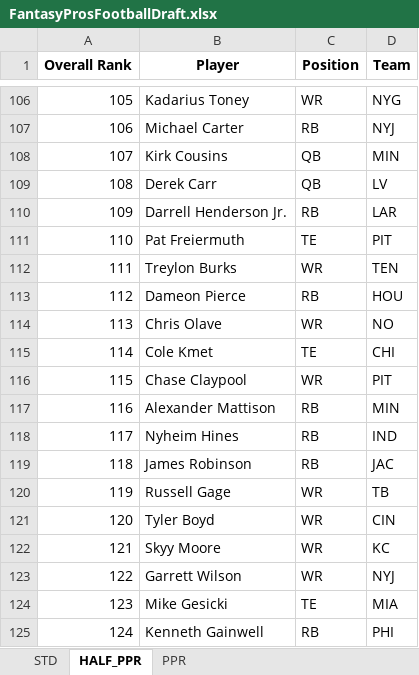
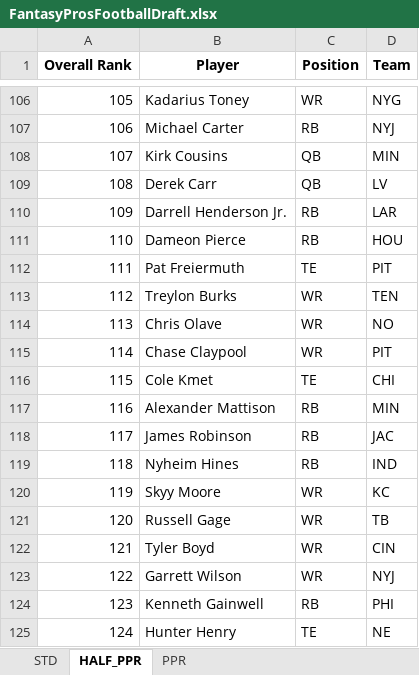
Before and after one commit to barbacbd/FantasyRankings, an Excel workbook: docs/FantasyProsFootballDraft.xlsx, sheet HALF_PPR, drawn as a sheet; only a part is shown, gaps mark what is left out; values as stored, in another font and other column widths than the file's, no borders; the diff covers the shown part only; the diff names each change by its address in the sheet, - before the commit and + after, or states it on an @@ line.

```diff
--- a/docs/FantasyProsFootballDraft.xlsx (sheet HALF_PPR)
+++ b/docs/FantasyProsFootballDraft.xlsx (sheet HALF_PPR)
-B111 (Player): Pat Freiermuth
+B111 (Player): Dameon Pierce
-C111 (Position): TE
+C111 (Position): RB
-D111 (Team): PIT
+D111 (Team): HOU
-B112 (Player): Treylon Burks
+B112 (Player): Pat Freiermuth
-C112 (Position): WR
+C112 (Position): TE
-D112 (Team): TEN
+D112 (Team): PIT
-B113 (Player): Dameon Pierce
+B113 (Player): Treylon Burks
-C113 (Position): RB
+C113 (Position): WR
-D113 (Team): HOU
+D113 (Team): TEN
-B115 (Player): Cole Kmet
+B115 (Player): Chase Claypool
-C115 (Position): TE
+C115 (Position): WR
-D115 (Team): CHI
+D115 (Team): PIT
-B116 (Player): Chase Claypool
+B116 (Player): Cole Kmet
-C116 (Position): WR
+C116 (Position): TE
-D116 (Team): PIT
+D116 (Team): CHI
-B118 (Player): Nyheim Hines
+B118 (Player): James Robinson
-D118 (Team): IND
+D118 (Team): JAC
-B119 (Player): James Robinson
+B119 (Player): Nyheim Hines
-D119 (Team): JAC
+D119 (Team): IND
-B120 (Player): Russell Gage
+B120 (Player): Skyy Moore
-D120 (Team): TB
+D120 (Team): KC
-B121 (Player): Tyler Boyd
+B121 (Player): Russell Gage
-D121 (Team): CIN
+D121 (Team): TB
-B122 (Player): Skyy Moore
+B122 (Player): Tyler Boyd
-D122 (Team): KC
+D122 (Team): CIN
-B124 (Player): Mike Gesicki
+B124 (Player): Kenneth Gainwell
-C124 (Position): TE
+C124 (Position): RB
-D124 (Team): MIA
+D124 (Team): PHI
-B125 (Player): Kenneth Gainwell
+B125 (Player): Hunter Henry
-C125 (Position): RB
+C125 (Position): TE
-D125 (Team): PHI
+D125 (Team): NE
```
Also changed, not shown: 678 edited cells elsewhere in this sheet, sheet PPR, sheet STD, 4 other files.
